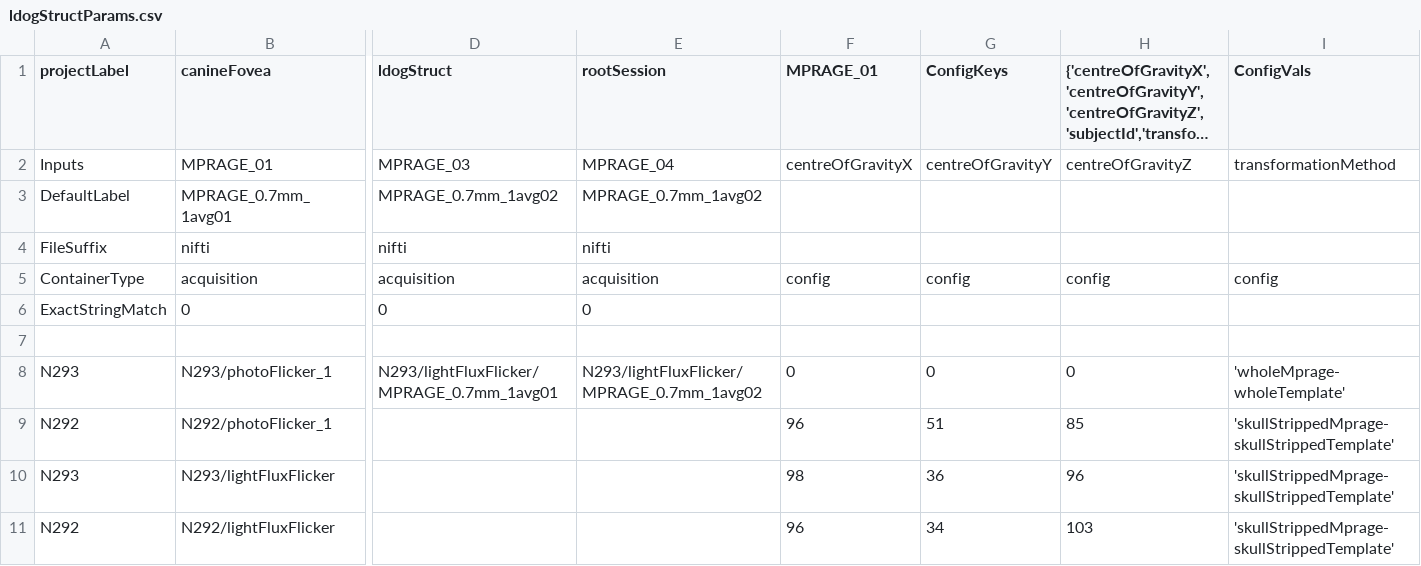
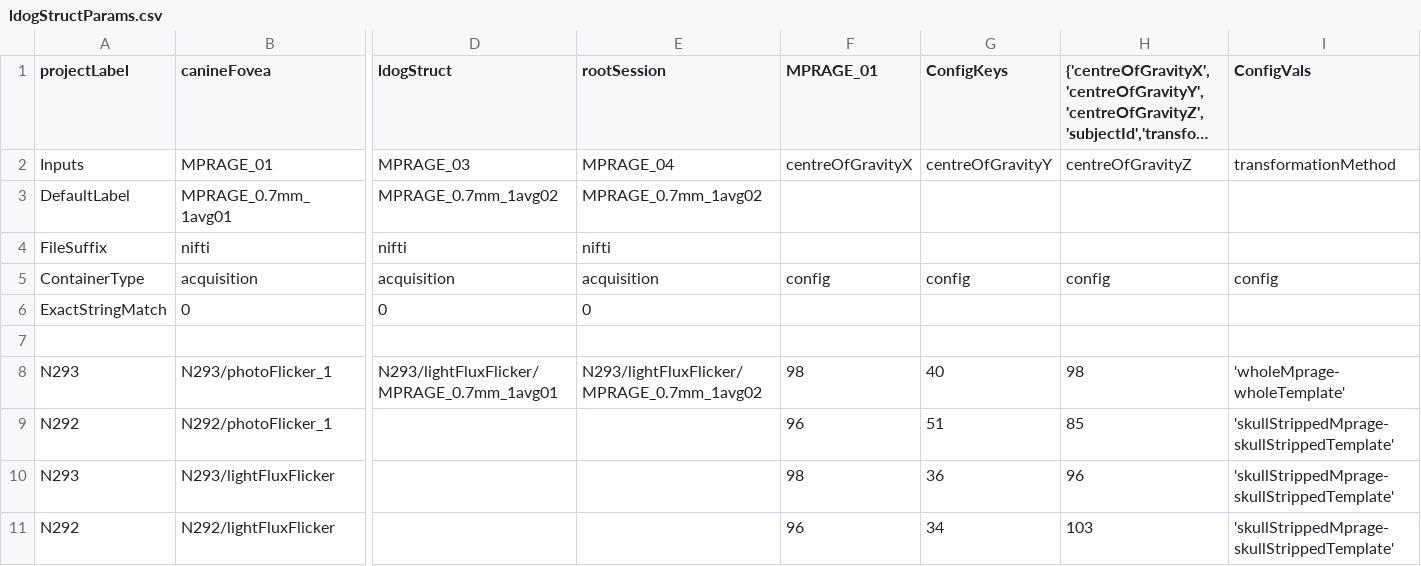
Before and after one commit to gkaguirrelab/mriLDOGAnalysis, a CSV file: submitGears/ldogStructParams.csv, drawn as a sheet; only a part is shown, gaps mark what is left out; long unchanged cells end in …; the diff names each change by its address in the sheet, - before the commit and + after, or states it on an @@ line.

Commit message:
Give an actual center coord for N293 photoFlicker
Signed-off-by: gkaguirre <gkaguirre@me.com>

```diff
--- a/submitGears/ldogStructParams.csv
+++ b/submitGears/ldogStructParams.csv
-F8 (MPRAGE_01): 0
+F8 (MPRAGE_01): 98
-G8 (ConfigKeys): 0
+G8 (ConfigKeys): 40
-H8: 0
+H8: 98
```
